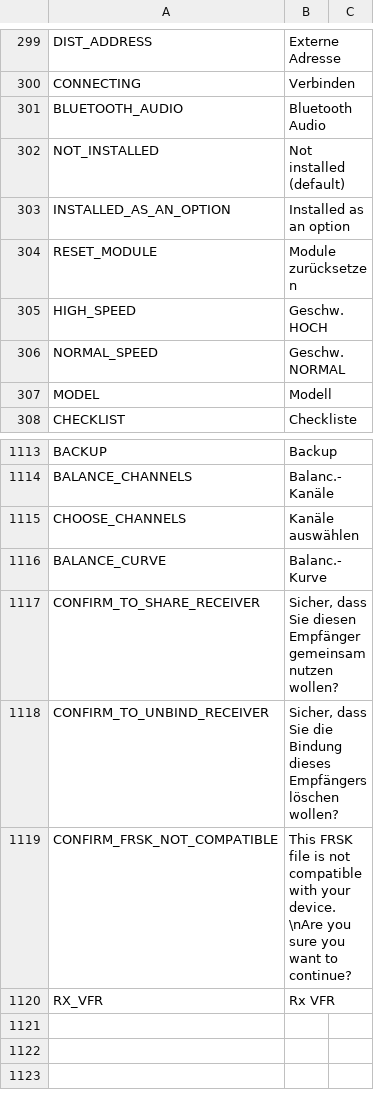
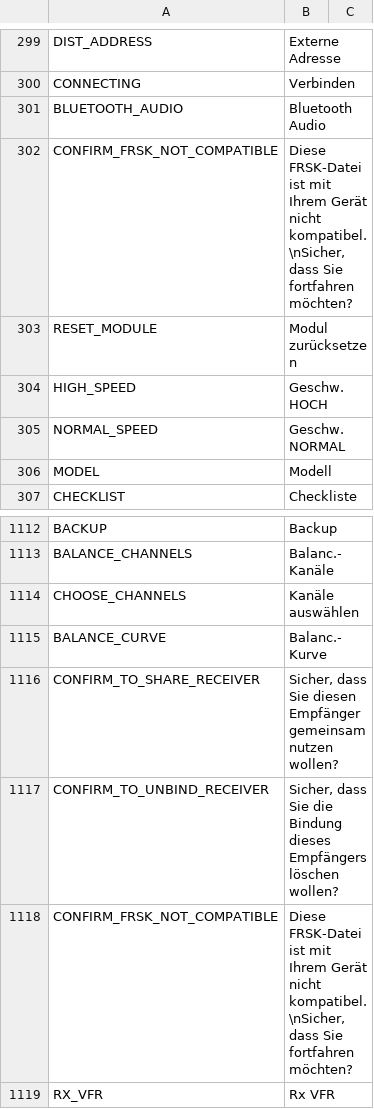
Before and after one commit to tbrautaset/ETHOS-Feedback-Community, a CSV file: translations/display/de.csv, drawn as a sheet; only a part is shown, gaps mark what is left out.

Commit message:
Add files via upload

```diff
--- a/translations/display/de.csv
+++ b/translations/display/de.csv
@@ -301,5 +301,4 @@ CONNECTING,"Verbinden"
 BLUETOOTH_AUDIO,"Bluetooth Audio"
-NOT_INSTALLED,"Not installed (default)"
-INSTALLED_AS_AN_OPTION,"Installed as an option"
-RESET_MODULE,"Module zurücksetzen"
+CONFIRM_FRSK_NOT_COMPATIBLE,"Diese FRSK-Datei ist mit Ihrem Gerät nicht kompatibel.\nSicher, dass Sie fortfahren möchten?"
+RESET_MODULE,"Modul zurücksetzen"
 HIGH_SPEED,"Geschw. HOCH"
@@ -1118,3 +1117,3 @@ CONFIRM_TO_SHARE_RECEIVER,"Sicher, dass Sie diesen Empfänger gemeinsam nutzen w
 CONFIRM_TO_UNBIND_RECEIVER,"Sicher, dass Sie die Bindung dieses Empfängers löschen wollen?"
-CONFIRM_FRSK_NOT_COMPATIBLE,"This FRSK file is not compatible with your device.\nAre you sure you want to continue?"
+CONFIRM_FRSK_NOT_COMPATIBLE,"Diese FRSK-Datei ist mit Ihrem Gerät nicht kompatibel.\nSicher, dass Sie fortfahren möchten?"
 RX_VFR,"Rx VFR"
```
